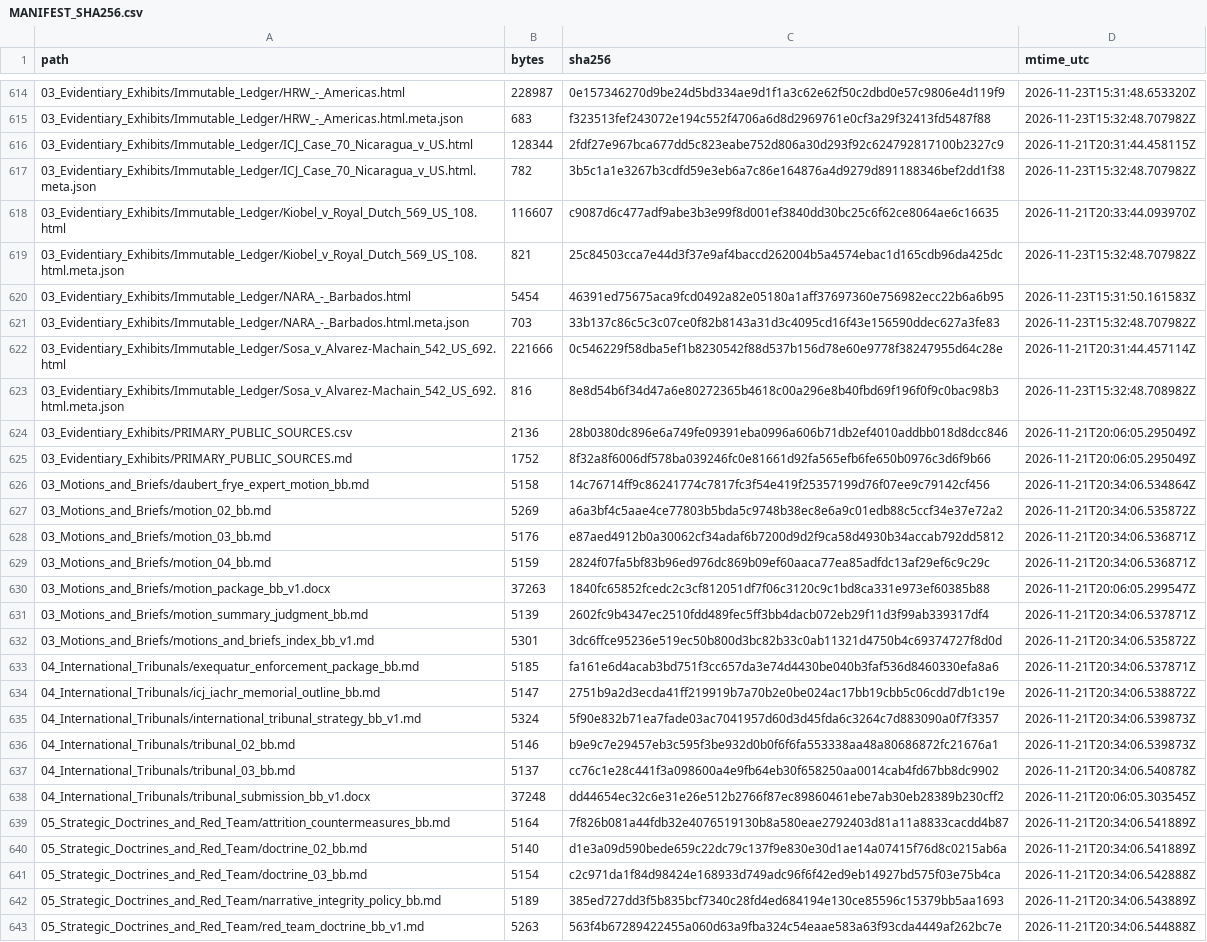
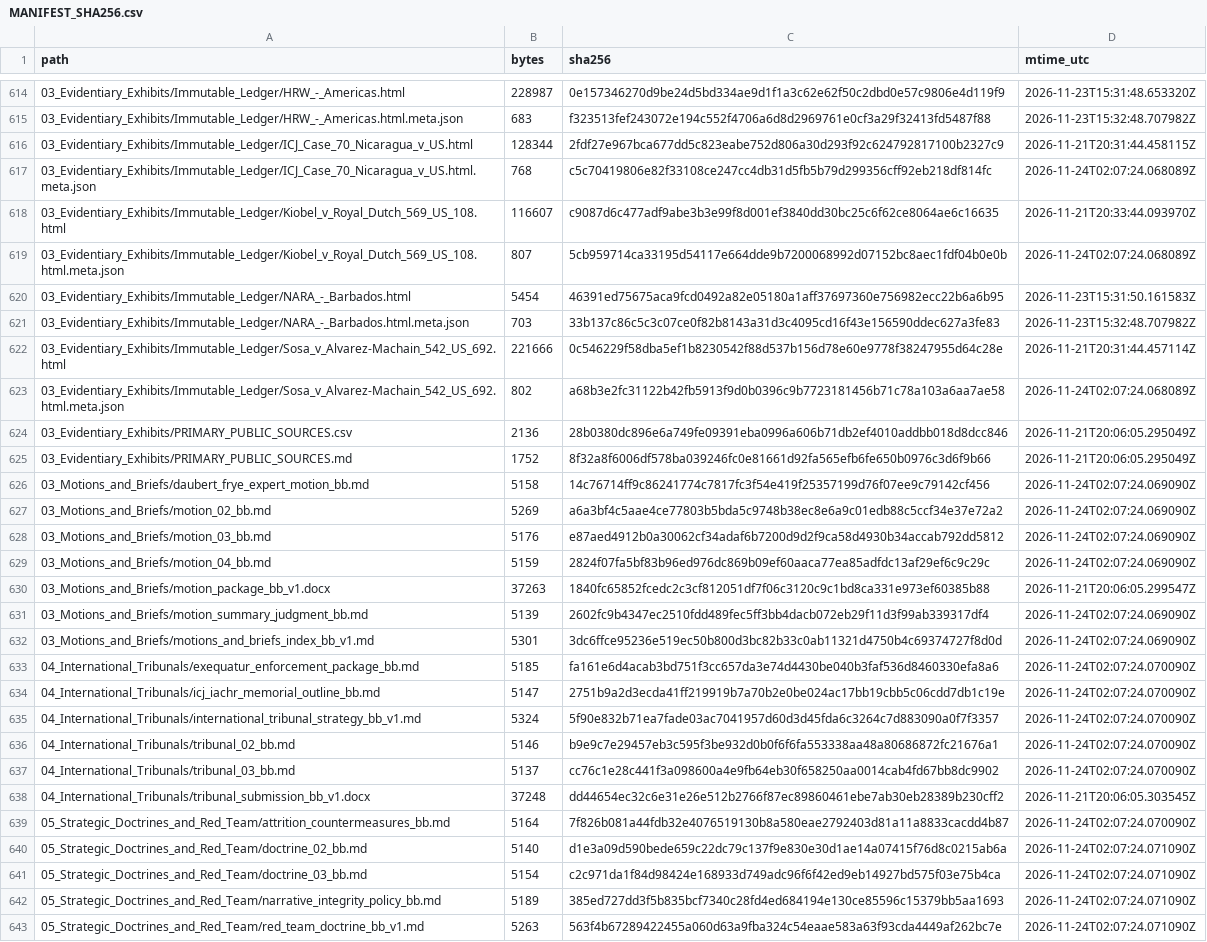
Before and after one commit to GlobalRestitutionAlliance/latam-us-bb-barbados-master-litigation, a CSV file: 99_Archives_and_Manifests/MANIFEST_SHA256.csv, drawn as a sheet; only a part is shown, gaps mark what is left out; the diff covers the shown part only; the diff names each change by its address in the sheet, - before the commit and + after, or states it on an @@ line.

```diff
--- a/99_Archives_and_Manifests/MANIFEST_SHA256.csv
+++ b/99_Archives_and_Manifests/MANIFEST_SHA256.csv
-B617 (bytes): 782
+B617 (bytes): 768
-C617 (sha256): 3b5c1a1e3267b3cdfd59e3eb6a7c86e164876a4d9279d891188346bef2dd1f38
+C617 (sha256): c5c70419806e82f33108ce247cc4db31d5fb5b79d299356cff92eb218df814fc
-D617 (mtime_utc): 2026-11-23T15:32:48.707982Z
+D617 (mtime_utc): 2026-11-24T02:07:24.068089Z
-B619 (bytes): 821
+B619 (bytes): 807
-C619 (sha256): 25c84503cca7e44d3f37e9af4baccd262004b5a4574ebac1d165cdb96da425dc
+C619 (sha256): 5cb959714ca33195d54117e664dde9b7200068992d07152bc8aec1fdf04b0e0b
-D619 (mtime_utc): 2026-11-23T15:32:48.707982Z
+D619 (mtime_utc): 2026-11-24T02:07:24.068089Z
-B623 (bytes): 816
+B623 (bytes): 802
-C623 (sha256): 8e8d54b6f34d47a6e80272365b4618c00a296e8b40fbd69f196f0f9c0bac98b3
+C623 (sha256): a68b3e2fc31122b42fb5913f9d0b0396c9b7723181456b71c78a103a6aa7ae58
-D623 (mtime_utc): 2026-11-23T15:32:48.708982Z
+D623 (mtime_utc): 2026-11-24T02:07:24.068089Z
-D626 (mtime_utc): 2026-11-21T20:34:06.534864Z
+D626 (mtime_utc): 2026-11-24T02:07:24.069090Z
-D627 (mtime_utc): 2026-11-21T20:34:06.535872Z
+D627 (mtime_utc): 2026-11-24T02:07:24.069090Z
-D628:D629 (mtime_utc): 2026-11-21T20:34:06.536871Z
+D628:D629 (mtime_utc): 2026-11-24T02:07:24.069090Z
-D631 (mtime_utc): 2026-11-21T20:34:06.537871Z
+D631 (mtime_utc): 2026-11-24T02:07:24.069090Z
-D632 (mtime_utc): 2026-11-21T20:34:06.535872Z
+D632 (mtime_utc): 2026-11-24T02:07:24.069090Z
-D633 (mtime_utc): 2026-11-21T20:34:06.537871Z
+D633 (mtime_utc): 2026-11-24T02:07:24.070090Z
-D634 (mtime_utc): 2026-11-21T20:34:06.538872Z
+D634 (mtime_utc): 2026-11-24T02:07:24.070090Z
-D635:D636 (mtime_utc): 2026-11-21T20:34:06.539873Z
+D635:D636 (mtime_utc): 2026-11-24T02:07:24.070090Z
-D637 (mtime_utc): 2026-11-21T20:34:06.540878Z
+D637 (mtime_utc): 2026-11-24T02:07:24.070090Z
-D639 (mtime_utc): 2026-11-21T20:34:06.541889Z
+D639 (mtime_utc): 2026-11-24T02:07:24.070090Z
-D640 (mtime_utc): 2026-11-21T20:34:06.541889Z
+D640 (mtime_utc): 2026-11-24T02:07:24.071090Z
-D641 (mtime_utc): 2026-11-21T20:34:06.542888Z
+D641 (mtime_utc): 2026-11-24T02:07:24.071090Z
-D642 (mtime_utc): 2026-11-21T20:34:06.543889Z
+D642 (mtime_utc): 2026-11-24T02:07:24.071090Z
-D643 (mtime_utc): 2026-11-21T20:34:06.544888Z
+D643 (mtime_utc): 2026-11-24T02:07:24.071090Z
```
Also changed, not shown: 89 edited cells elsewhere in this file, 1 other file.
